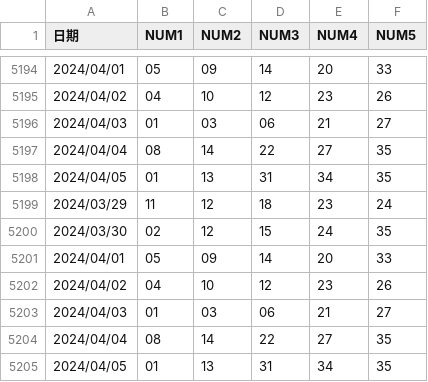
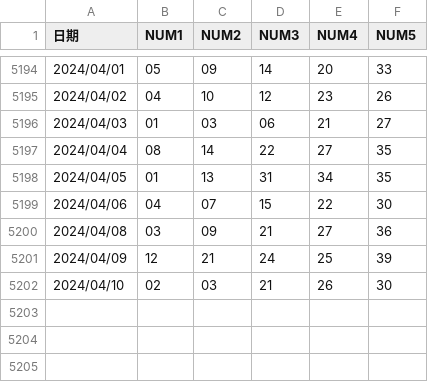
Before and after one commit to hendrix0420/539Lottery, a CSV file: 539_results.csv, drawn as a sheet; only a part is shown, gaps mark what is left out.

Commit message:
Add files via upload

```diff
--- a/539_results.csv
+++ b/539_results.csv
@@ -5198,8 +5198,5 @@
 2024/04/05,01,13,31,34,35
-2024/03/29,11,12,18,23,24
-2024/03/30,02,12,15,24,35
-2024/04/01,05,09,14,20,33
-2024/04/02,04,10,12,23,26
-2024/04/03,01,03,06,21,27
-2024/04/04,08,14,22,27,35
-2024/04/05,01,13,31,34,35
+2024/04/06,04,07,15,22,30
+2024/04/08,03,09,21,27,36
+2024/04/09,12,21,24,25,39
+2024/04/10,02,03,21,26,30
```
